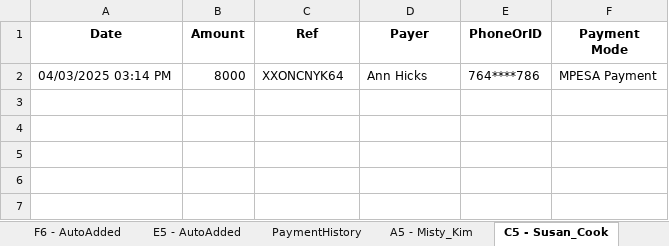
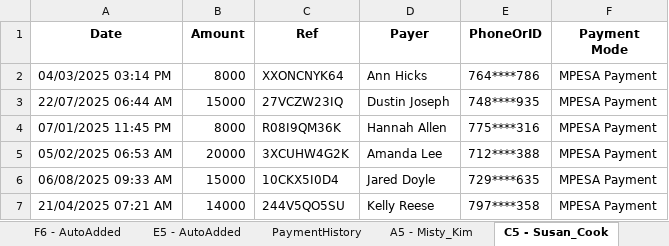
Before and after one commit to eugene-maina72/RentRPA-bot, an Excel workbook: data/dummy_rent_tracker.xlsx, sheet C5 - Susan_Cook, drawn as a sheet; values as stored, in another font and other column widths than the file's, no borders; the diff names each change by its address in the sheet, - before the commit and + after, or states it on an @@ line.

```diff
--- a/data/dummy_rent_tracker.xlsx (sheet C5 - Susan_Cook)
+++ b/data/dummy_rent_tracker.xlsx (sheet C5 - Susan_Cook)
+row 3: 22/07/2025 06:44 AM | 15000 | 27VCZW23IQ | Dustin Joseph | 748****935 | MPESA Payment
+row 4: 07/01/2025 11:45 PM | 8000 | R08I9QM36K | Hannah Allen | 775****316 | MPESA Payment
+row 5: 05/02/2025 06:53 AM | 20000 | 3XCUHW4G2K | Amanda Lee | 712****388 | MPESA Payment
+row 6: 06/08/2025 09:33 AM | 15000 | 10CKX5I0D4 | Jared Doyle | 729****635 | MPESA Payment
+row 7: 21/04/2025 07:21 AM | 14000 | 244V5QO5SU | Kelly Reese | 797****358 | MPESA Payment
```
Also changed, not shown: sheet PaymentHistory, sheet ProcessedRefs, sheet E3 - Todd_Harris, sheet C4 - Bobby_Alvarez, sheet D6 - Mr._Robert_Elli, sheet D2 - Robert_Brown, 37 more sheets, 4 other files.
